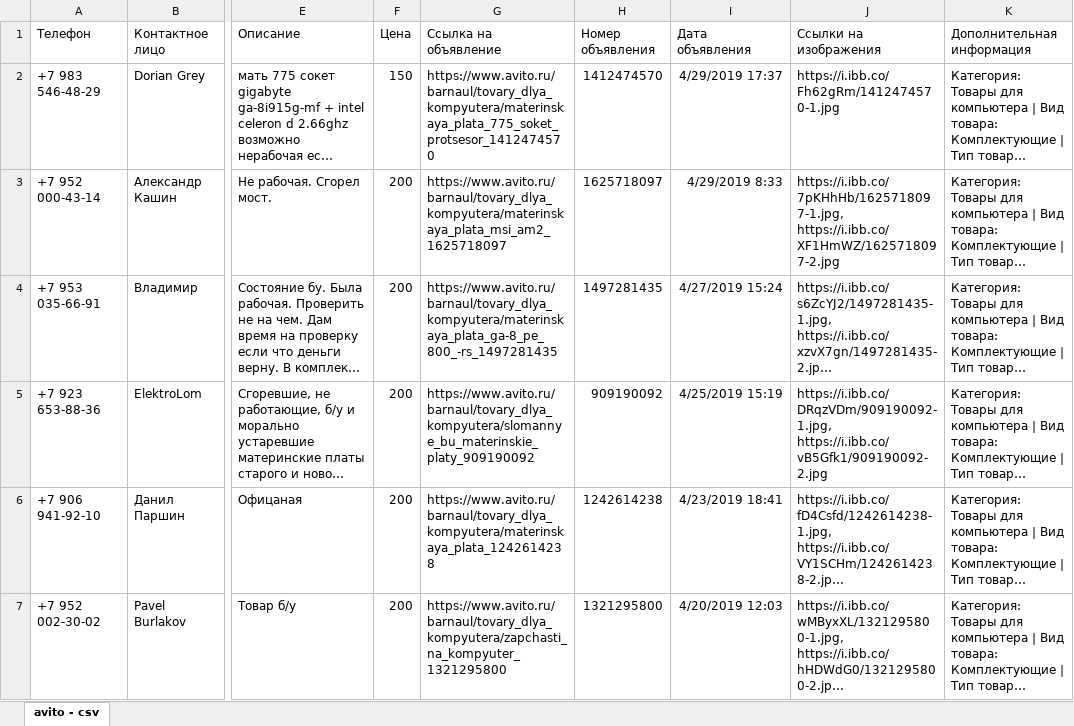
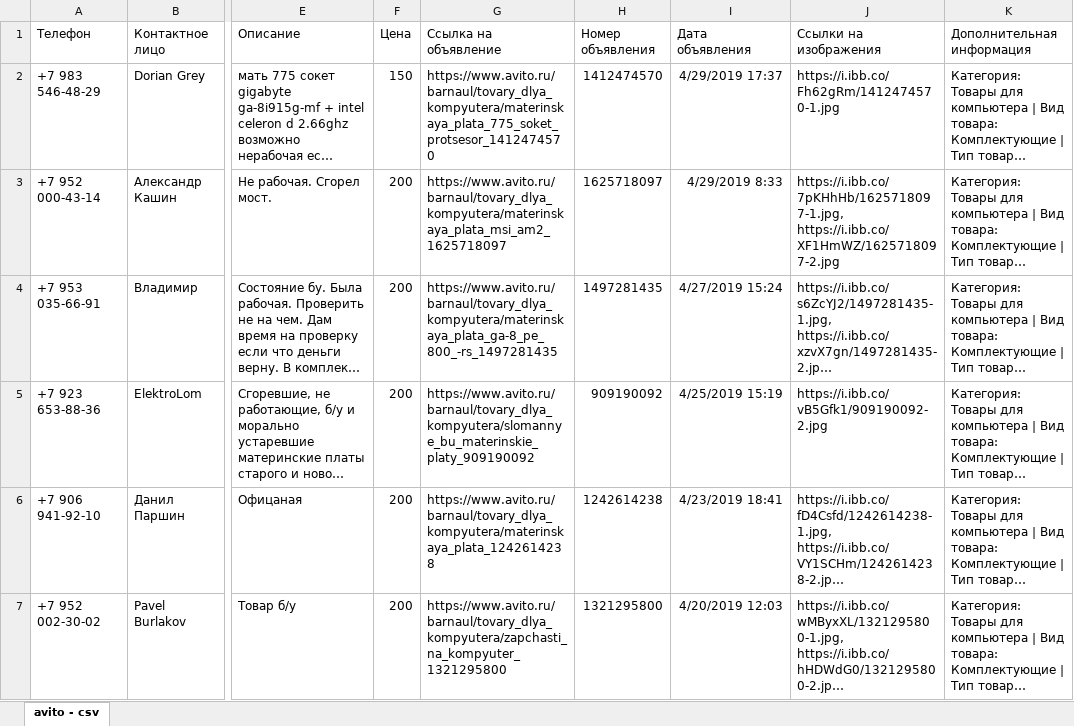
Before and after one commit to MikhailSolncev/avito_scripts, an Excel workbook: avito - csvv.xlsx, sheet avito - csv, drawn as a sheet; only a part is shown, gaps mark what is left out; long unchanged cells end in …; values as stored, in another font and other column widths than the file's, no borders; the diff names each change by its address in the sheet, - before the commit and + after, or states it on an @@ line.

```diff
--- a/avito - csvv.xlsx (sheet avito - csv)
+++ b/avito - csvv.xlsx (sheet avito - csv)
-J5 (Ссылки на изображения): https://i.ibb.co/DRqzVDm/909190092-1.jpg, https://i.ibb.co/vB5Gfk1/909190092-2.jpg
+J5 (Ссылки на изображения): https://i.ibb.co/vB5Gfk1/909190092-2.jpg
```
Also changed, not shown: 3 other files.
